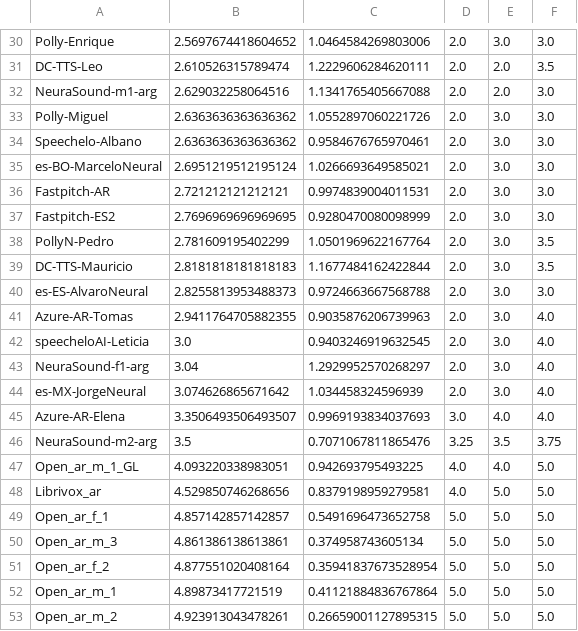
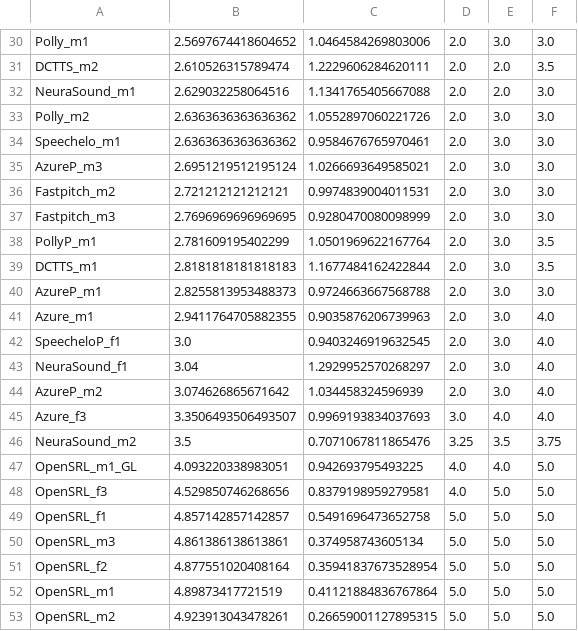
Before and after one commit to asosawelford/tesis, a CSV file: analysis/scores_by_system_sorted.csv, drawn as a sheet; only a part is shown, gaps mark what is left out; the diff covers the shown part only; the diff names each change by its address in the sheet, - before the commit and + after, or states it on an @@ line.

```diff
--- a/analysis/scores_by_system_sorted.csv
+++ b/analysis/scores_by_system_sorted.csv
-A30: Polly-Enrique
+A30: Polly_m1
-A31: DC-TTS-Leo
+A31: DCTTS_m2
-A32: NeuraSound-m1-arg
+A32: NeuraSound_m1
-A33: Polly-Miguel
+A33: Polly_m2
-A34: Speechelo-Albano
+A34: Speechelo_m1
-A35: es-BO-MarceloNeural
+A35: AzureP_m3
-A36: Fastpitch-AR
+A36: Fastpitch_m2
-A37: Fastpitch-ES2
+A37: Fastpitch_m3
-A38: PollyN-Pedro
+A38: PollyP_m1
-A39: DC-TTS-Mauricio
+A39: DCTTS_m1
-A40: es-ES-AlvaroNeural
+A40: AzureP_m1
-A41: Azure-AR-Tomas
+A41: Azure_m1
-A42: speecheloAI-Leticia
+A42: SpeecheloP_f1
-A43: NeuraSound-f1-arg
+A43: NeuraSound_f1
-A44: es-MX-JorgeNeural
+A44: AzureP_m2
-A45: Azure-AR-Elena
+A45: Azure_f3
-A46: NeuraSound-m2-arg
+A46: NeuraSound_m2
-A47: Open_ar_m_1_GL
+A47: OpenSRL_m1_GL
-A48: Librivox_ar
+A48: OpenSRL_f3
-A49: Open_ar_f_1
+A49: OpenSRL_f1
-A50: Open_ar_m_3
+A50: OpenSRL_m3
-A51: Open_ar_f_2
+A51: OpenSRL_f2
-A52: Open_ar_m_1
+A52: OpenSRL_m1
-A53: Open_ar_m_2
+A53: OpenSRL_m2
```
Also changed, not shown: 28 edited cells elsewhere in this file, 9 other files.
